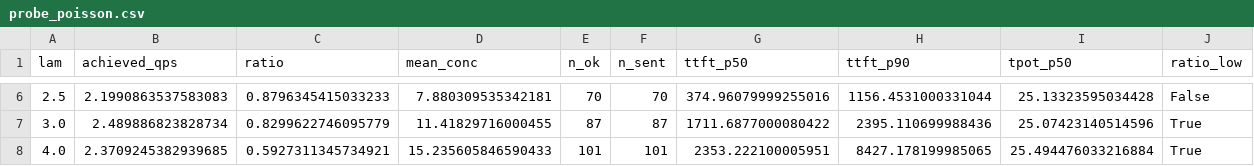
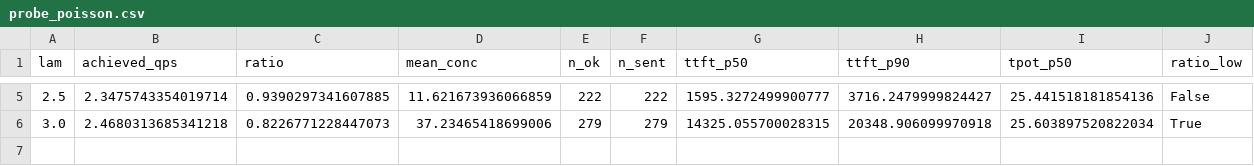
Before and after one commit to pityobject/tokencost, a CSV file: data/probe_poisson.csv, drawn as a sheet; only a part is shown, gaps mark what is left out; the diff covers the shown part only.

```diff
--- a/data/probe_poisson.csv
+++ b/data/probe_poisson.csv
@@ -6,3 +5,2 @@
-2.5,2.1990863537583083,0.8796345415033233,7.880309535342181,70,70,374.96079999255016,1156.4531000331044,25.13323595034428,False
-3.0,2.489886823828734,0.8299622746095779,11.41829716000455,87,87,1711.6877000080422,2395.110699988436,25.07423140514596,True
-4.0,2.3709245382939685,0.5927311345734921,15.235605846590433,101,101,2353.222100005951,8427.178199985065,25.494476033216884,True
+2.5,2.3475743354019714,0.9390297341607885,11.621673936066859,222,222,1595.3272499900777,3716.2479999824427,25.441518181854136,False
+3.0,2.4680313685341218,0.8226771228447073,37.23465418699006,279,279,14325.055700028315,20348.906099970918,25.603897520822034,True
```
Also changed, not shown: 1 removed row and 24 edited cells elsewhere in this file, 11 other files.
